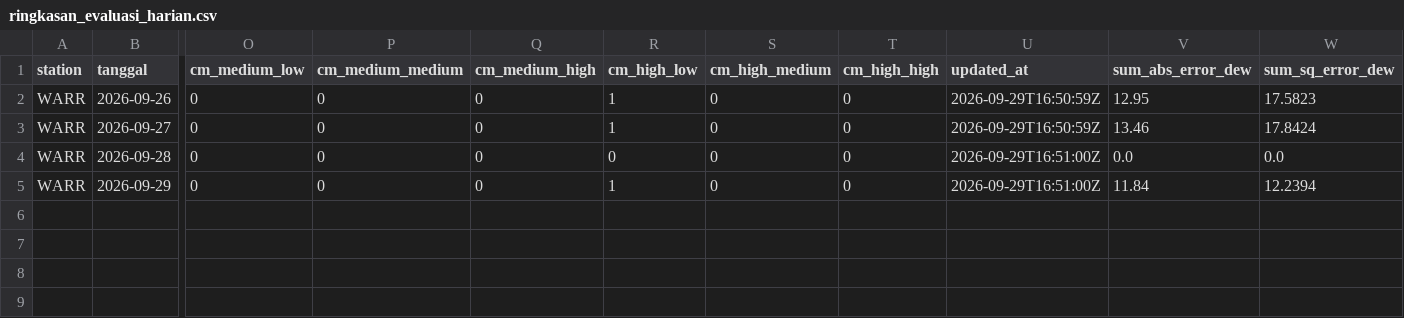
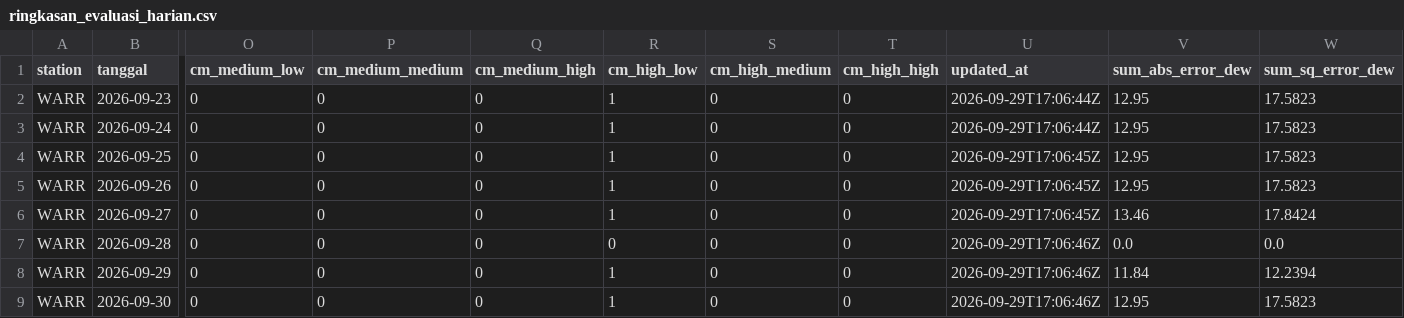
Before and after one commit to ybtiwatu/Metar-Code-EWS, a CSV file: data/ringkasan_evaluasi_harian.csv, drawn as a sheet; only a part is shown, gaps mark what is left out; addresses are those after the commit; rows hold the shown columns only; the diff names each change by its address in the sheet, - before the commit and + after, or states it on an @@ line.

```diff
--- a/data/ringkasan_evaluasi_harian.csv
+++ b/data/ringkasan_evaluasi_harian.csv
+row 2: WARR | 2026-09-23 | 0 | 0 | 0 | 1 | 0 | 0 | 2026-09-29T17:06:44Z | 12.95 | 17.5823
+row 3: WARR | 2026-09-24 | 0 | 0 | 0 | 1 | 0 | 0 | 2026-09-29T17:06:44Z | 12.95 | 17.5823
+row 4: WARR | 2026-09-25 | 0 | 0 | 0 | 1 | 0 | 0 | 2026-09-29T17:06:45Z | 12.95 | 17.5823
-U5:U6 (updated_at): 2026-09-29T16:50:59Z
+U5:U6 (updated_at): 2026-09-29T17:06:45Z
-U7:U8 (updated_at): 2026-09-29T16:51:00Z
+U7:U8 (updated_at): 2026-09-29T17:06:46Z
+row 9: WARR | 2026-09-30 | 0 | 0 | 0 | 1 | 0 | 0 | 2026-09-29T17:06:46Z | 12.95 | 17.5823
```
Also changed, not shown: 1 other file.
